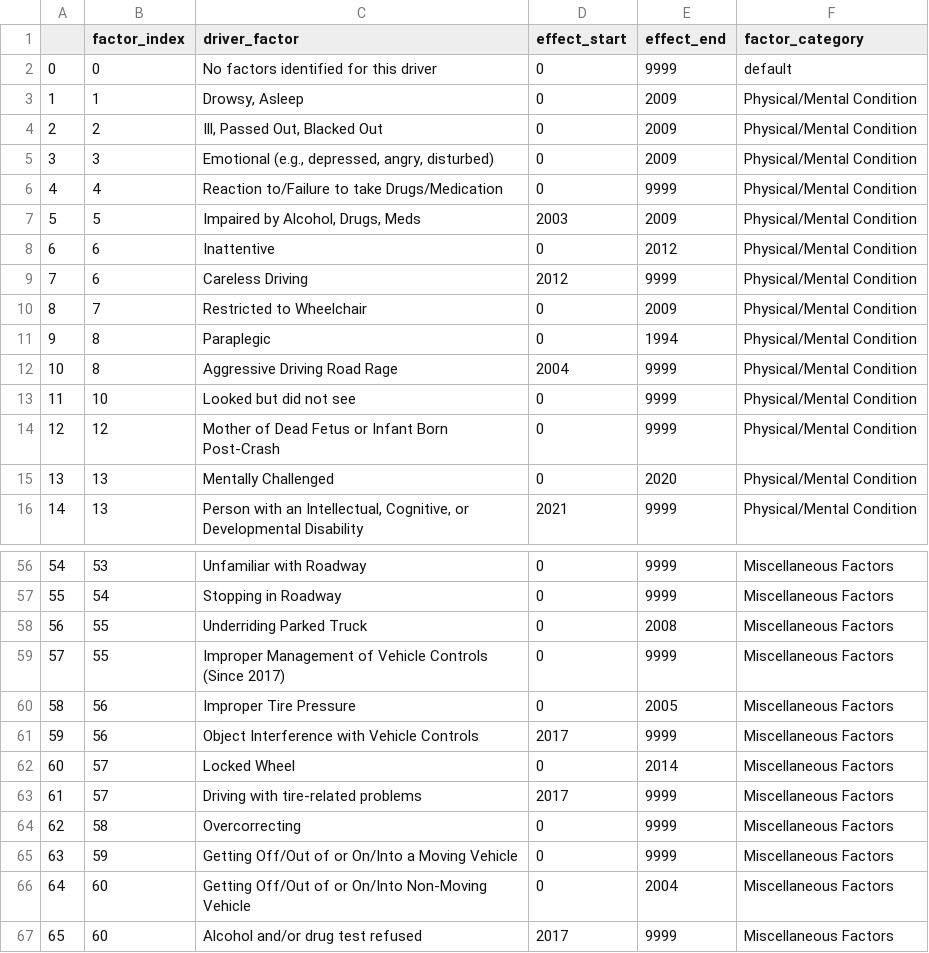
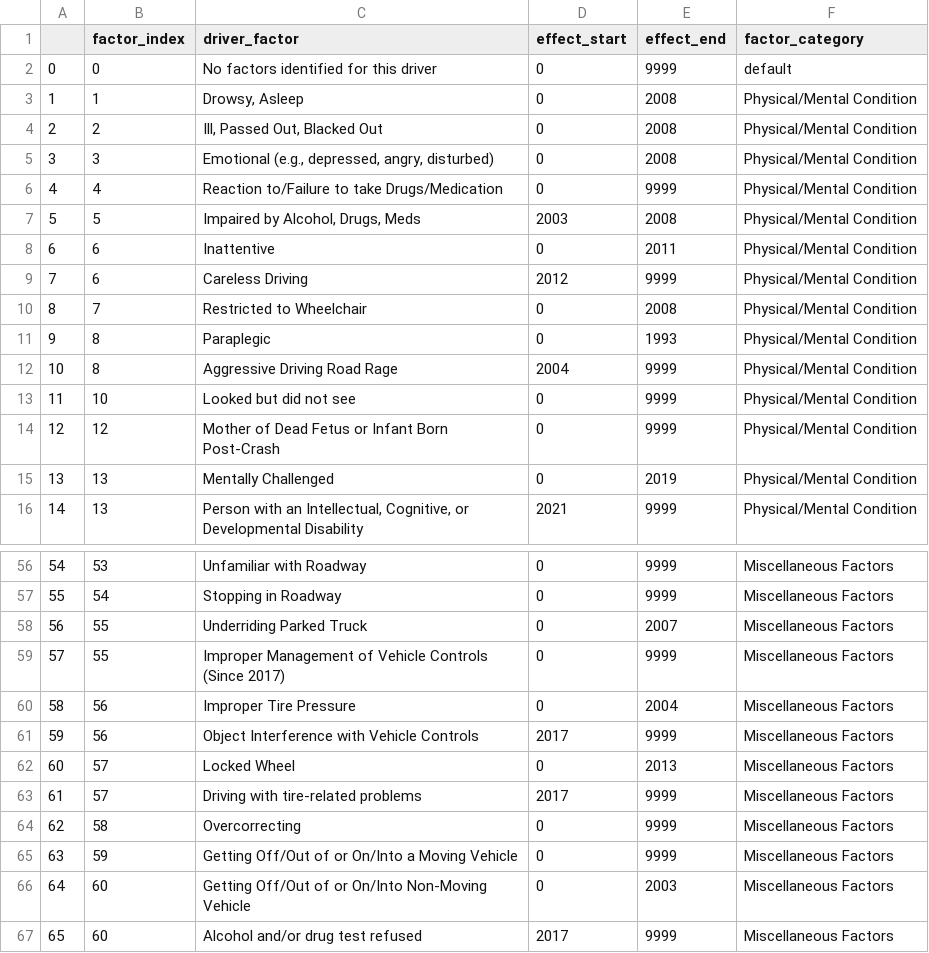
Before and after one commit to Chacoon3/Info-Challenge-2023, a CSV file: data/output/driver_behavioral_factors.csv, drawn as a sheet; only a part is shown, gaps mark what is left out; the diff covers the shown part only.

```diff
--- a/data/output/driver_behavioral_factors.csv
+++ b/data/output/driver_behavioral_factors.csv
@@ -2,11 +2,11 @@
 0,0,No factors identified for this driver,0,9999,default
-1,1," Drowsy, Asleep",0,2009,Physical/Mental Condition
-2,2," Ill, Passed Out, Blacked Out",0,2009,Physical/Mental Condition
-3,3," Emotional (e.g., depressed, angry, disturbed)",0,2009,Physical/Mental Condition
+1,1," Drowsy, Asleep",0,2008,Physical/Mental Condition
+2,2," Ill, Passed Out, Blacked Out",0,2008,Physical/Mental Condition
+3,3," Emotional (e.g., depressed, angry, disturbed)",0,2008,Physical/Mental Condition
 4,4,Reaction to/Failure to take Drugs/Medication ,0,9999,Physical/Mental Condition
-5,5," Impaired by Alcohol, Drugs, Meds",2003,2009,Physical/Mental Condition
-6,6, Inattentive ,0,2012,Physical/Mental Condition
+5,5," Impaired by Alcohol, Drugs, Meds",2003,2008,Physical/Mental Condition
+6,6, Inattentive ,0,2011,Physical/Mental Condition
 7,6,Careless Driving ,2012,9999,Physical/Mental Condition
-8,7,Restricted to Wheelchair ,0,2009,Physical/Mental Condition
-9,8,Paraplegic ,0,1994,Physical/Mental Condition
+8,7,Restricted to Wheelchair ,0,2008,Physical/Mental Condition
+9,8,Paraplegic ,0,1993,Physical/Mental Condition
 10,8,Aggressive Driving Road Rage  ,2004,9999,Physical/Mental Condition
@@ -14,3 +14,3 @@
 12,12,Mother of Dead Fetus or Infant Born Post-Crash,0,9999,Physical/Mental Condition
-13,13,Mentally Challenged ,0,2020,Physical/Mental Condition
+13,13,Mentally Challenged ,0,2019,Physical/Mental Condition
 14,13,"Person with an Intellectual, Cognitive, or Developmental Disability ",2021,9999,Physical/Mental Condition
@@ -57,7 +57,7 @@
 55,54,Stopping in Roadway,0,9999,Miscellaneous Factors
-56,55,Underriding Parked Truck ,0,2008,Miscellaneous Factors
+56,55,Underriding Parked Truck ,0,2007,Miscellaneous Factors
 57,55,Improper Management of Vehicle Controls (Since 2017),0,9999,Miscellaneous Factors
-58,56,Improper Tire Pressure ,0,2005,Miscellaneous Factors
+58,56,Improper Tire Pressure ,0,2004,Miscellaneous Factors
 59,56,Object Interference with Vehicle Controls  ,2017,9999,Miscellaneous Factors
-60,57,Locked Wheel ,0,2014,Miscellaneous Factors
+60,57,Locked Wheel ,0,2013,Miscellaneous Factors
 61,57,Driving with tire-related problems ,2017,9999,Miscellaneous Factors
@@ -65,3 +65,3 @@
 63,59,Getting Off/Out of or On/Into a Moving Vehicle,0,9999,Miscellaneous Factors
-64,60,Getting Off/Out of or On/Into Non-Moving Vehicle ,0,2004,Miscellaneous Factors
+64,60,Getting Off/Out of or On/Into Non-Moving Vehicle ,0,2003,Miscellaneous Factors
 65,60,Alcohol and/or drug test refused ,2017,9999,Miscellaneous Factors
```
Also changed, not shown: 21 edited cells elsewhere in this file, 5 other files.
